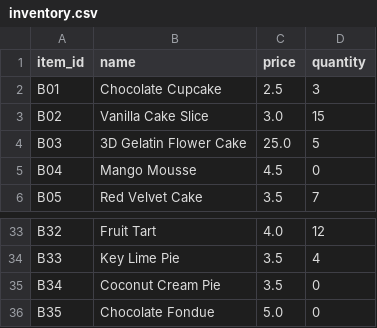
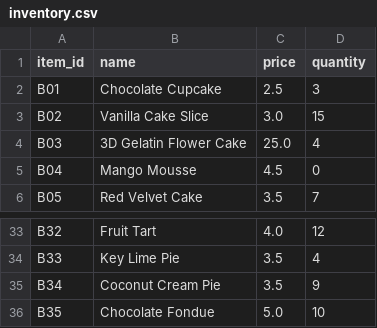
Before and after one commit to BYU-WDD130/wdd131, a CSV file: inventory.csv, drawn as a sheet; only a part is shown, gaps mark what is left out.

```diff
--- a/inventory.csv
+++ b/inventory.csv
@@ -3,3 +3,3 @@ B01,Chocolate Cupcake,2.5,3
 B02,Vanilla Cake Slice,3.0,15
-B03,3D Gelatin Flower Cake,25.0,5
+B03,3D Gelatin Flower Cake,25.0,4
 B04,Mango Mousse,4.5,0
@@ -34,3 +34,3 @@ B32,Fruit Tart,4.0,12
 B33,Key Lime Pie,3.5,4
-B34,Coconut Cream Pie,3.5,0
-B35,Chocolate Fondue,5.0,0
+B34,Coconut Cream Pie,3.5,9
+B35,Chocolate Fondue,5.0,10
```
Also changed, not shown: sales_log.csv, 6 other files.
